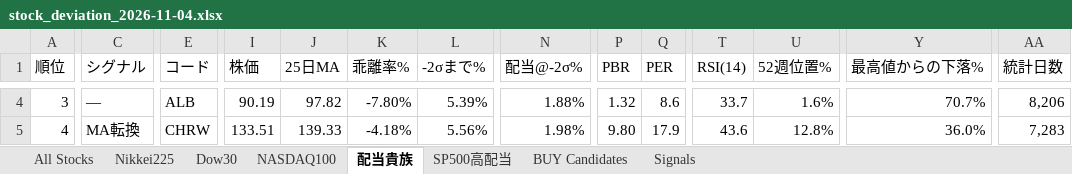
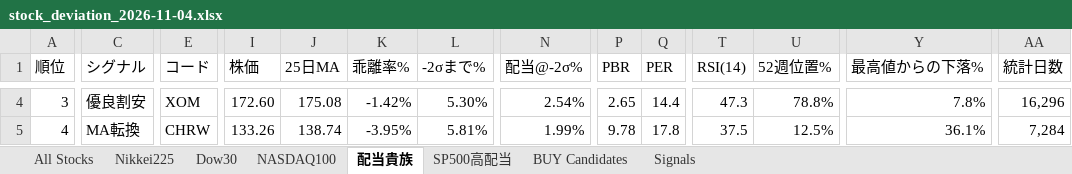
Before and after one commit to 091165/nikkei225-screener, an Excel workbook: output/stock_deviation_2026-11-04.xlsx, sheet 配当貴族, drawn as a sheet; only a part is shown, gaps mark what is left out; values as stored, in another font and other column widths than the file's, no cell formats; the diff covers the shown part only; the diff names each change by its address in the sheet, - before the commit and + after, or states it on an @@ line.

```diff
--- a/output/stock_deviation_2026-11-04.xlsx (sheet 配当貴族)
+++ b/output/stock_deviation_2026-11-04.xlsx (sheet 配当貴族)
-C4 (シグナル): —
+C4 (シグナル): 優良割安
-E4 (コード): ALB
+E4 (コード): XOM
-I4 (株価): 90.19
+I4 (株価): 172.60
-J4 (25日MA): 97.82
+J4 (25日MA): 175.08
-K4 (乖離率%): -7.80%
+K4 (乖離率%): -1.42%
-L4 (-2σまで%): 5.39%
+L4 (-2σまで%): 5.30%
-N4 (配当@-2σ%): 1.88%
+N4 (配当@-2σ%): 2.54%
-P4 (PBR): 1.32
+P4 (PBR): 2.65
-Q4 (PER): 8.6
+Q4 (PER): 14.4
-T4 (RSI(14)): 33.7
+T4 (RSI(14)): 47.3
-U4 (52週位置%): 1.6%
+U4 (52週位置%): 78.8%
-Y4 (最高値からの下落%): 70.7%
+Y4 (最高値からの下落%): 7.8%
-AA4 (統計日数): 8,206
+AA4 (統計日数): 16,296
-I5 (株価): 133.51
+I5 (株価): 133.26
-J5 (25日MA): 139.33
+J5 (25日MA): 138.74
-K5 (乖離率%): -4.18%
+K5 (乖離率%): -3.95%
-L5 (-2σまで%): 5.56%
+L5 (-2σまで%): 5.81%
-N5 (配当@-2σ%): 1.98%
+N5 (配当@-2σ%): 1.99%
-P5 (PBR): 9.80
+P5 (PBR): 9.78
-Q5 (PER): 17.9
+Q5 (PER): 17.8
-T5 (RSI(14)): 43.6
+T5 (RSI(14)): 37.5
-U5 (52週位置%): 12.8%
+U5 (52週位置%): 12.5%
-Y5 (最高値からの下落%): 36.0%
+Y5 (最高値からの下落%): 36.1%
-AA5 (統計日数): 7,283
+AA5 (統計日数): 7,284
```
Also changed, not shown: 1181 edited cells elsewhere in this sheet, sheet Signals, sheet All Stocks, sheet Nikkei225, sheet BUY Candidates, sheet NASDAQ100, sheet Dow30, 1 more sheet, cell formats, 6 other files.
